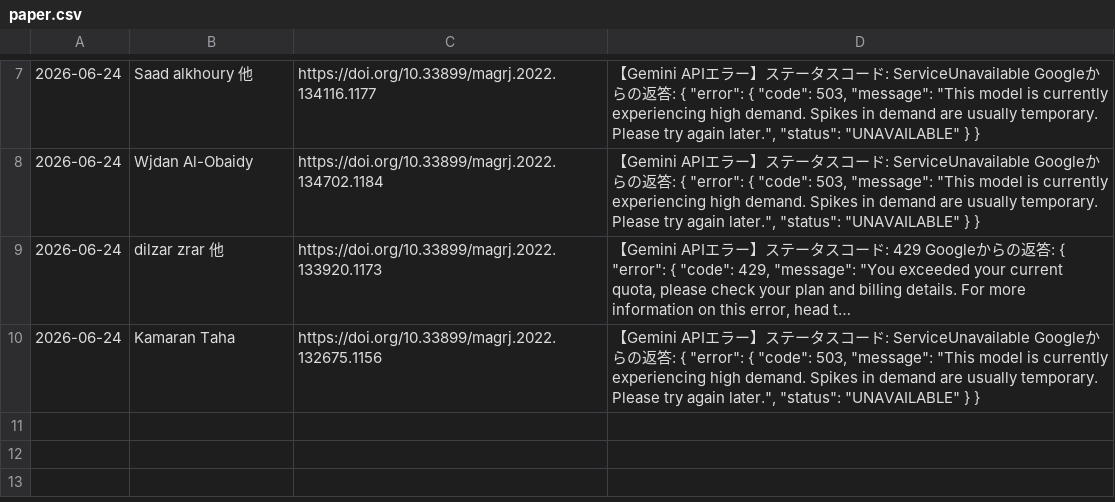
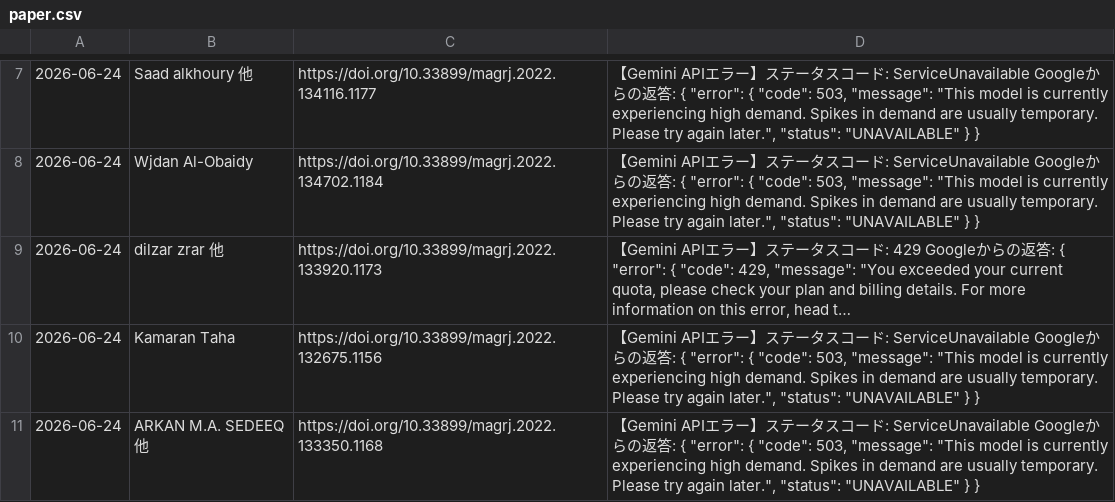
Before and after one commit to shiitake-garden/shiitake-garden.github.io, a CSV file: contents/thesis/paper.csv, drawn as a sheet; only a part is shown, gaps mark what is left out; long unchanged cells end in …; the diff names each change by its address in the sheet, - before the commit and + after, or states it on an @@ line.

Commit message:
論文データの自動追加

```diff
--- a/contents/thesis/paper.csv
+++ b/contents/thesis/paper.csv
+row 11: 2026-06-24 | ARKAN M.A. SEDEEQ 他 | https://doi.org/10.33899/magrj.2022.133350.1168 | 【Gemini APIエラー】ステータスコード: ServiceUnavailable Googleからの返答: { "error": { "code": 503, "message": "This model is currently experiencing high demand. Spikes in demand are usually temporary. Please try again later.", "status": "UNAVAILABLE" } }
```
